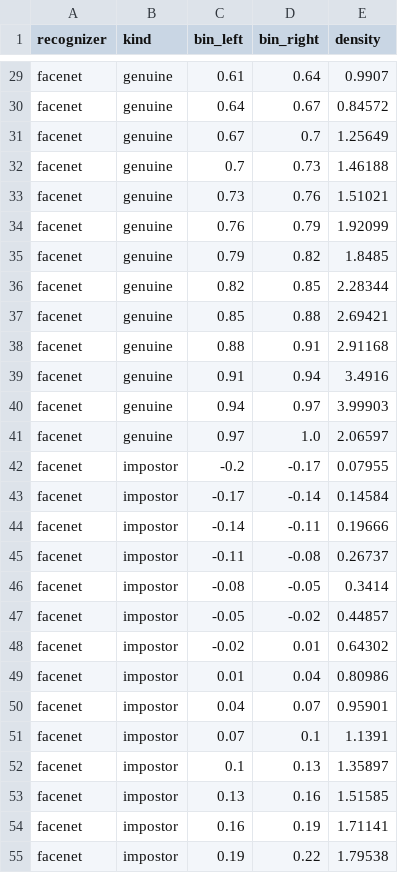
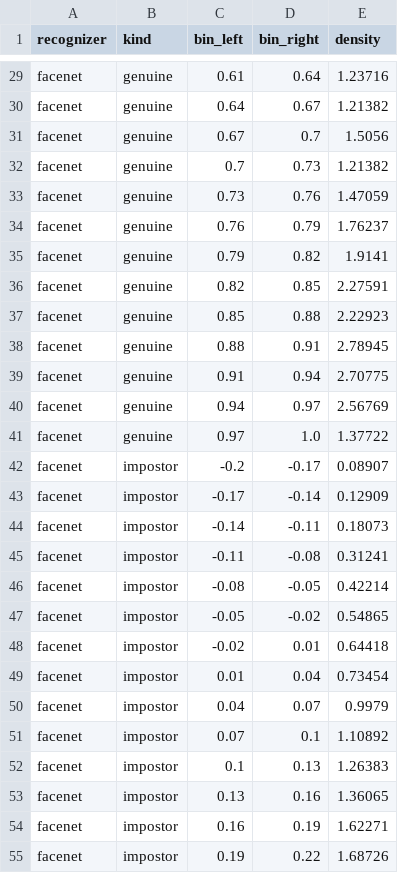
Before and after one commit to ld-wg/lose-the-faces-keep-the-lesson, a CSV file: paper/generated/e0_instruments/fig-e0-scores.csv, drawn as a sheet; only a part is shown, gaps mark what is left out; the diff covers the shown part only; the diff names each change by its address in the sheet, - before the commit and + after, or states it on an @@ line.

```diff
--- a/paper/generated/e0_instruments/fig-e0-scores.csv
+++ b/paper/generated/e0_instruments/fig-e0-scores.csv
-E29 (density): 0.9907
+E29 (density): 1.23716
-E30 (density): 0.84572
+E30 (density): 1.21382
-E31 (density): 1.25649
+E31 (density): 1.5056
-E32 (density): 1.46188
+E32 (density): 1.21382
-E33 (density): 1.51021
+E33 (density): 1.47059
-E34 (density): 1.92099
+E34 (density): 1.76237
-E35 (density): 1.8485
+E35 (density): 1.9141
-E36 (density): 2.28344
+E36 (density): 2.27591
-E37 (density): 2.69421
+E37 (density): 2.22923
-E38 (density): 2.91168
+E38 (density): 2.78945
-E39 (density): 3.4916
+E39 (density): 2.70775
-E40 (density): 3.99903
+E40 (density): 2.56769
-E41 (density): 2.06597
+E41 (density): 1.37722
-E42 (density): 0.07955
+E42 (density): 0.08907
-E43 (density): 0.14584
+E43 (density): 0.12909
-E44 (density): 0.19666
+E44 (density): 0.18073
-E45 (density): 0.26737
+E45 (density): 0.31241
-E46 (density): 0.3414
+E46 (density): 0.42214
-E47 (density): 0.44857
+E47 (density): 0.54865
-E48 (density): 0.64302
+E48 (density): 0.64418
-E49 (density): 0.80986
+E49 (density): 0.73454
-E50 (density): 0.95901
+E50 (density): 0.9979
-E51 (density): 1.1391
+E51 (density): 1.10892
-E52 (density): 1.35897
+E52 (density): 1.26383
-E53 (density): 1.51585
+E53 (density): 1.36065
-E54 (density): 1.71141
+E54 (density): 1.62271
-E55 (density): 1.79538
+E55 (density): 1.68726
```
Also changed, not shown: 121 edited cells elsewhere in this file, 24 other files.
